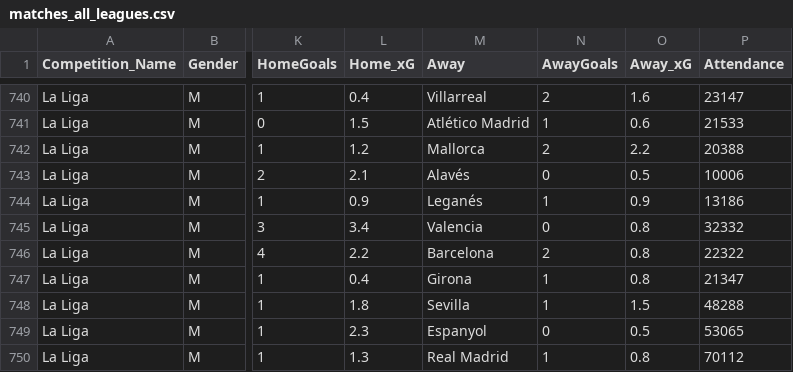
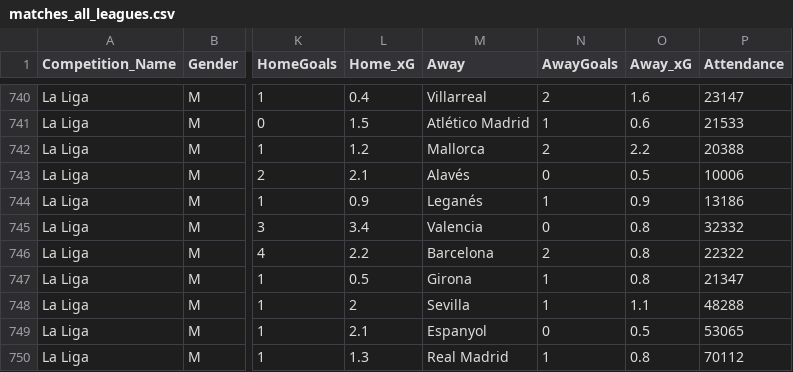
Before and after one commit to steodose/club-elo, a CSV file: matches_all_leagues.csv, drawn as a sheet; only a part is shown, gaps mark what is left out; the diff covers the shown part only; the diff names each change by its address in the sheet, - before the commit and + after, or states it on an @@ line.

```diff
--- a/matches_all_leagues.csv
+++ b/matches_all_leagues.csv
-L747 (Home_xG): 0.4
+L747 (Home_xG): 0.5
-L748 (Home_xG): 1.8
+L748 (Home_xG): 2
-O748 (Away_xG): 1.5
+O748 (Away_xG): 1.1
-L749 (Home_xG): 2.3
+L749 (Home_xG): 2.1
```
Also changed, not shown: 1 added row, 1 removed row and 93 edited cells elsewhere in this file.
